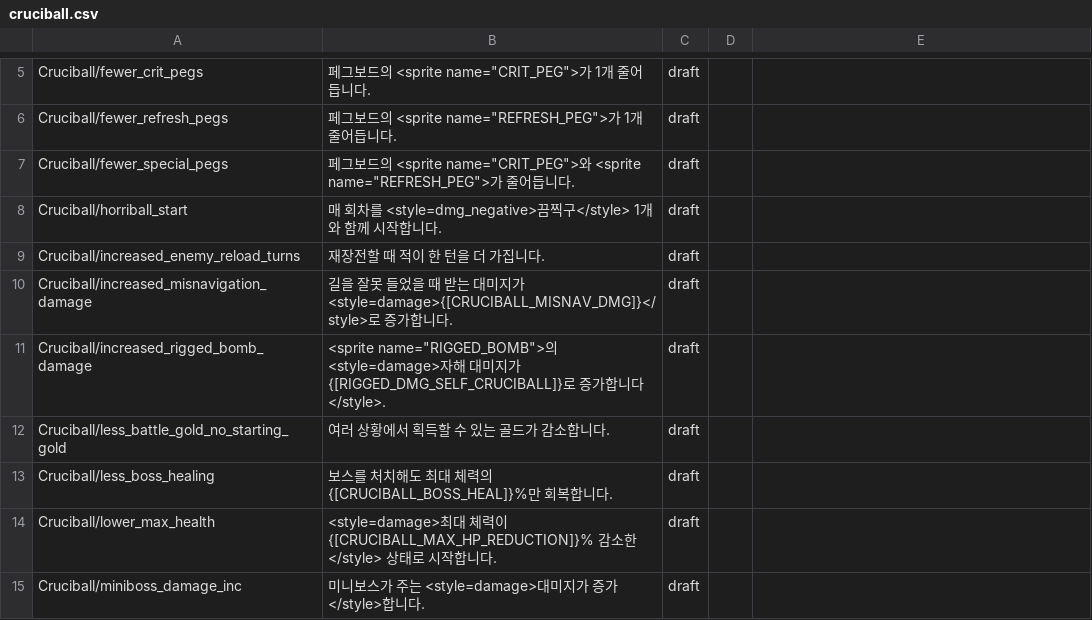
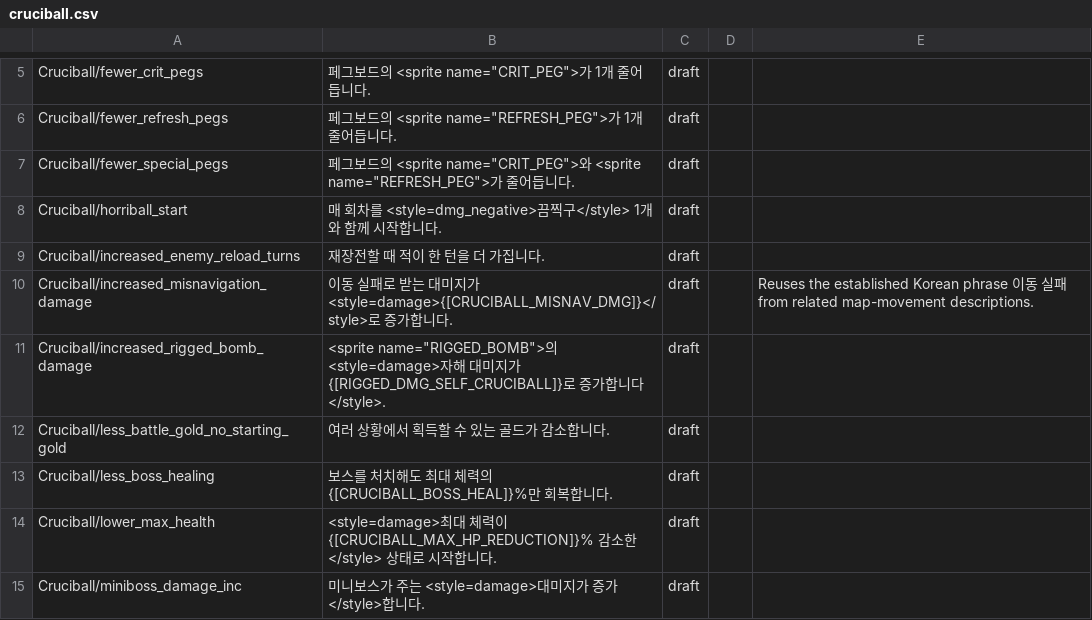
Before and after one commit to PiesP/peglin-korean-revised, a CSV file: translation/terms/cruciball.csv, drawn as a sheet; only a part is shown, gaps mark what is left out.

```diff
--- a/translation/terms/cruciball.csv
+++ b/translation/terms/cruciball.csv
@@ -9,3 +9,3 @@ Cruciball/horriball_start,매 회차를 <style=dmg_negative>끔찍구</style> 1
 Cruciball/increased_enemy_reload_turns,재장전할 때 적이 한 턴을 더 가집니다.,draft,,
-Cruciball/increased_misnavigation_damage,길을 잘못 들었을 때 받는 대미지가 <style=damage>{[CRUCIBALL_MISNAV_DMG]}</style>로 증가합니다.,draft,,
+Cruciball/increased_misnavigation_damage,이동 실패로 받는 대미지가 <style=damage>{[CRUCIBALL_MISNAV_DMG]}</style>로 증가합니다.,draft,,Reuses the established Korean phrase 이동 실패 from related map-movement descriptions.
 Cruciball/increased_rigged_bomb_damage,"<sprite name=""RIGGED_BOMB"">의 <style=damage>자해 대미지가 {[RIGGED_DMG_SELF_CRUCIBALL]}로 증가합니다</style>.",draft,,
```
Also changed, not shown: translation/terms/classes.csv, translation/terms/enemies.csv, 4 other files.
